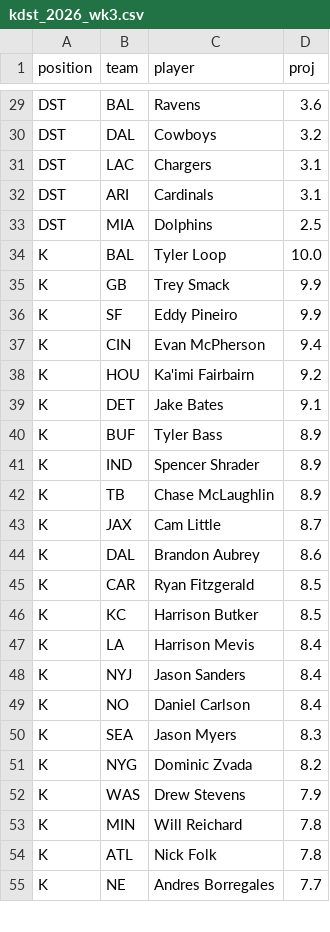
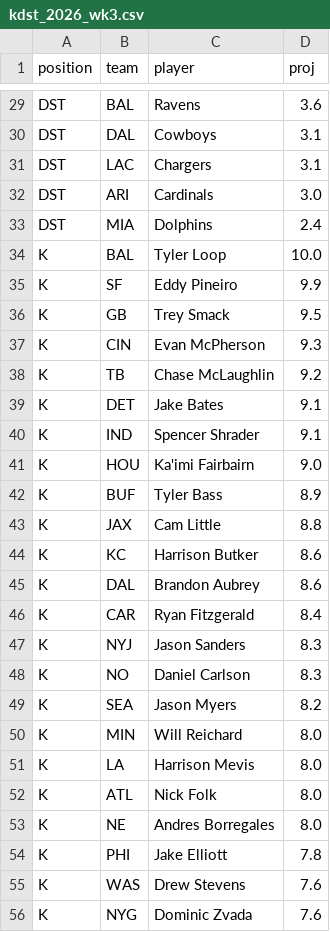
Before and after one commit to drburke-droid/NFL, a CSV file: data/kdst/kdst_2026_wk3.csv, drawn as a sheet; only a part is shown, gaps mark what is left out; removed rows and columns are numbered as before the commit, all else as after; the diff covers the shown part only; the diff names each change by its address in the sheet, - before the commit and + after, or states it on an @@ line.

```diff
--- a/data/kdst/kdst_2026_wk3.csv
+++ b/data/kdst/kdst_2026_wk3.csv
-D30 (proj): 3.2
+D30 (proj): 3.1
-D32 (proj): 3.1
+D32 (proj): 3.0
-D33 (proj): 2.5
+D33 (proj): 2.4
-row 35: K | GB | Trey Smack | 9.9
+row 36: K | GB | Trey Smack | 9.5
-D37 (proj): 9.4
+D37 (proj): 9.3
-B38 (team): HOU
+B38 (team): TB
-C38 (player): Ka'imi Fairbairn
+C38 (player): Chase McLaughlin
+row 40: K | IND | Spencer Shrader | 9.1
+row 41: K | HOU | Ka'imi Fairbairn | 9.0
-row 41: K | IND | Spencer Shrader | 8.9
-row 42: K | TB | Chase McLaughlin | 8.9
-D43 (proj): 8.7
+D43 (proj): 8.8
+row 44: K | KC | Harrison Butker | 8.6
-D46 (proj): 8.5
+D46 (proj): 8.4
-row 46: K | KC | Harrison Butker | 8.5
-row 47: K | LA | Harrison Mevis | 8.4
-D47:D48 (proj): 8.4
+D47:D48 (proj): 8.3
-D49 (proj): 8.3
+D49 (proj): 8.2
-row 51: K | NYG | Dominic Zvada | 8.2
-row 52: K | WAS | Drew Stevens | 7.9
-D50 (proj): 7.8
+D50 (proj): 8.0
+row 51: K | LA | Harrison Mevis | 8.0
-D52 (proj): 7.8
+D52 (proj): 8.0
-D53 (proj): 7.7
+D53 (proj): 8.0
+row 54: K | PHI | Jake Elliott | 7.8
+row 55: K | WAS | Drew Stevens | 7.6
+row 56: K | NYG | Dominic Zvada | 7.6
```
Also changed, not shown: 12 added rows, 13 removed rows, 1 moved row and 16 edited cells elsewhere in this file, 13 other files.
